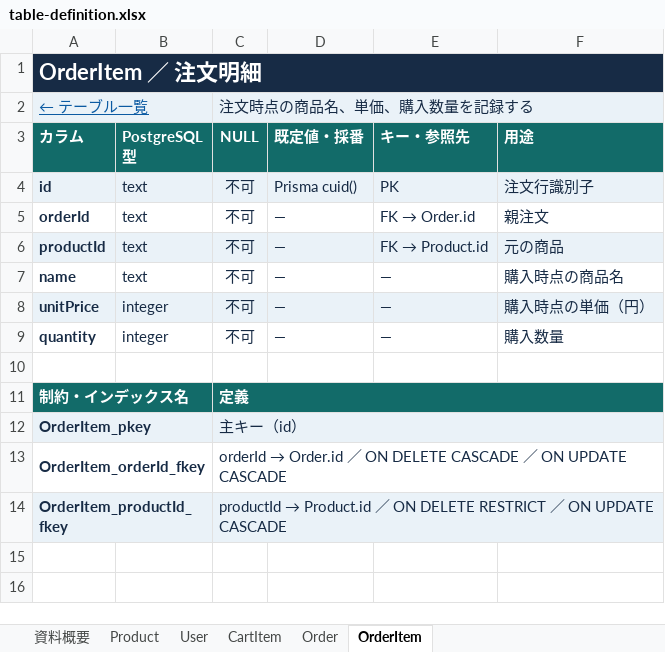
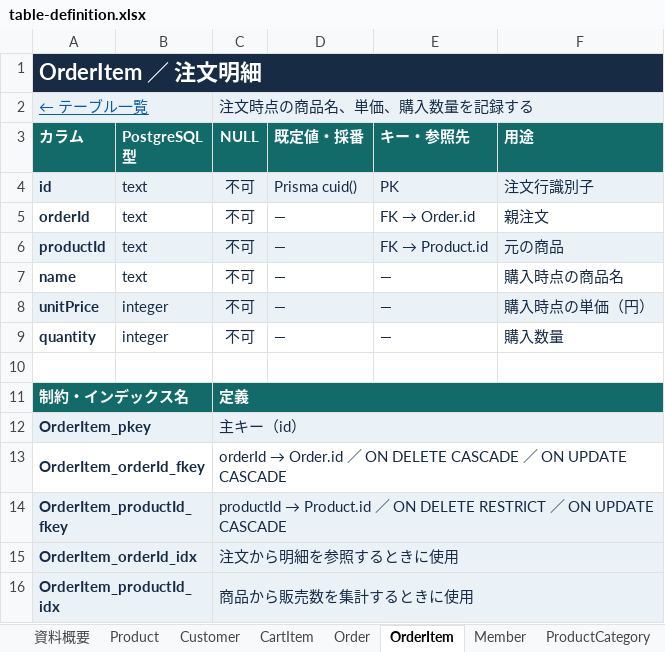
Before and after one commit to okuda1506/devquest-app, an Excel workbook: public/documents/table-definition.xlsx, sheet OrderItem, drawn as a sheet; values as stored, in another font and other column widths than the file's, no borders; the diff names each change by its address in the sheet, - before the commit and + after, or states it on an @@ line.

```diff
--- a/public/documents/table-definition.xlsx (sheet OrderItem)
+++ b/public/documents/table-definition.xlsx (sheet OrderItem)
-sheet tab: User
+sheet tab: Customer
+sheet tab: Member
+sheet tab: ProductCategory
+row 15: OrderItem_orderId_idx |  | 注文から明細を参照するときに使用
+row 16: OrderItem_productId_idx |  | 商品から販売数を集計するときに使用
```
Also changed, not shown: sheet Customer, sheet 資料概要, sheet Order, sheet CartItem, sheet Product, other sheet tabs, public/documents/basic-design.xlsx, public/documents/detailed-design.xlsx, 3 other files.
